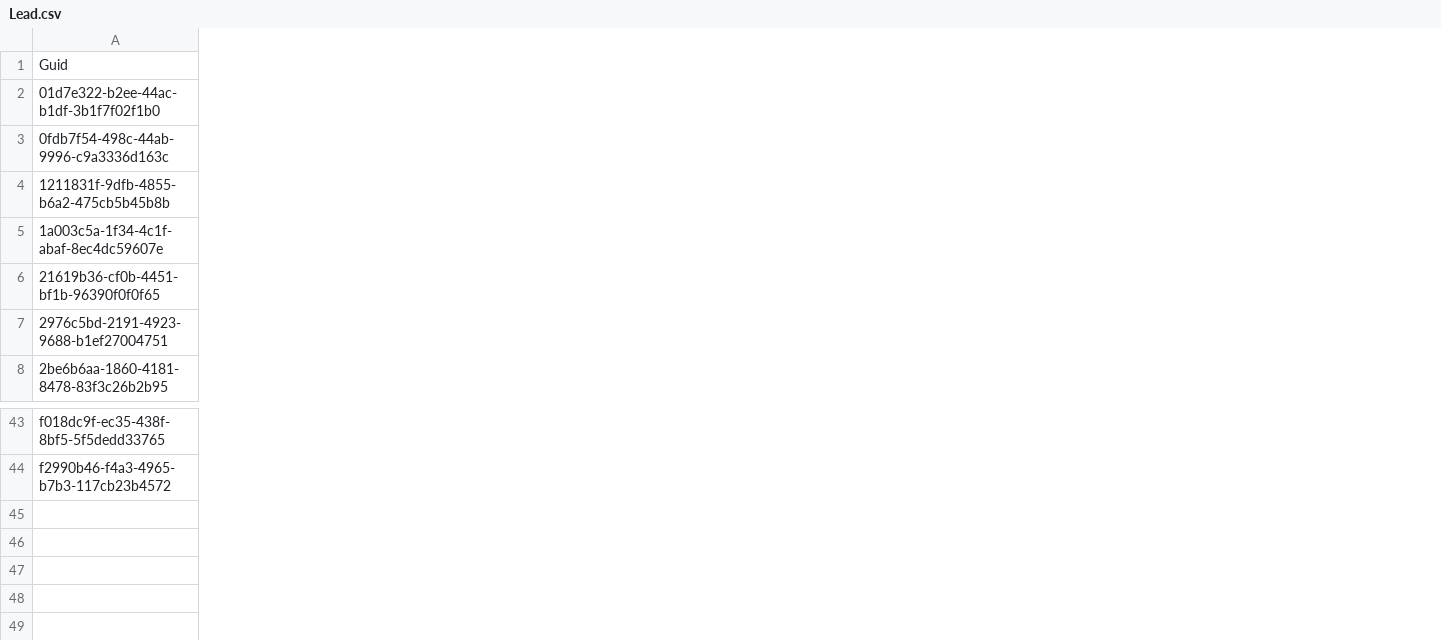
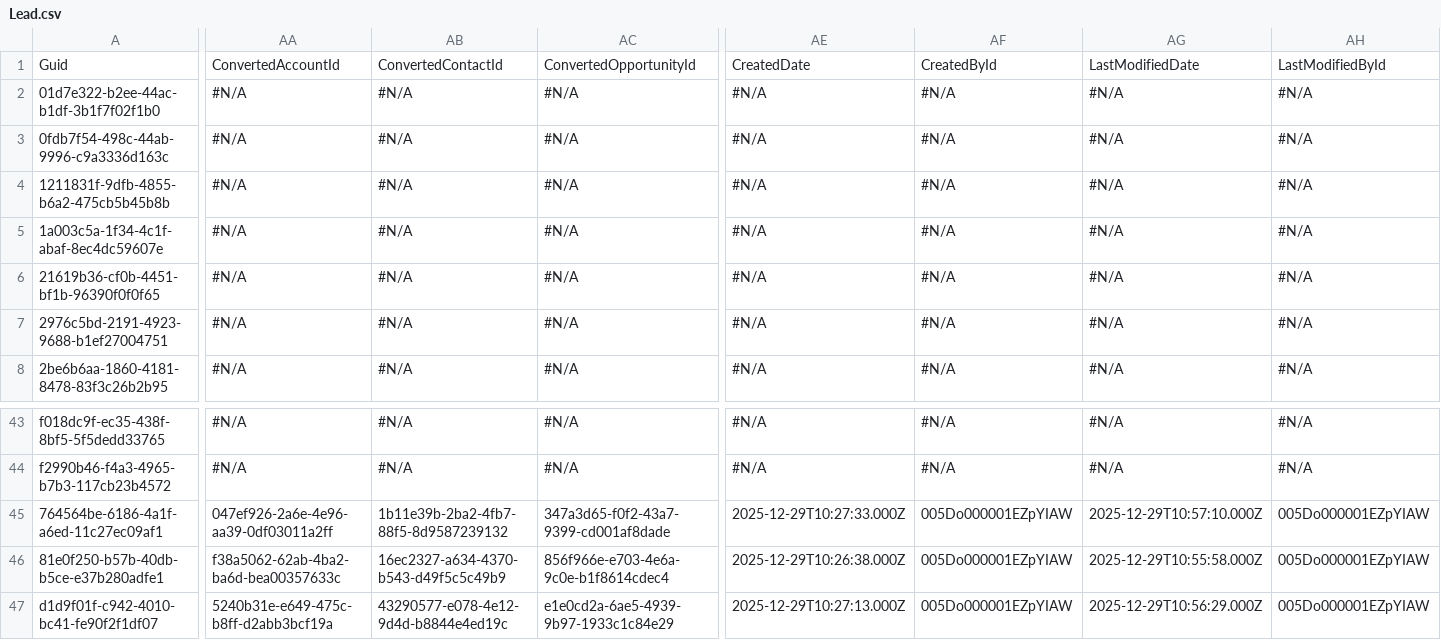
Before and after one commit to lzhdanovich/luda_test, a CSV file: data/Lead.csv, drawn as a sheet; only a part is shown, gaps mark what is left out; rows hold the shown columns only; the diff covers the shown part only; the diff names each change by its address in the sheet, - before the commit and + after, or states it on an @@ line.

Commit message:
leads

```diff
--- a/data/Lead.csv
+++ b/data/Lead.csv
+column AA, rows 1-8: ConvertedAccountId | #N/A | #N/A | #N/A | #N/A | #N/A | #N/A | #N/A; rows 43-44: #N/A | #N/A
+column AB, rows 1-8: ConvertedContactId | #N/A | #N/A | #N/A | #N/A | #N/A | #N/A | #N/A; rows 43-44: #N/A | #N/A
+column AC, rows 1-8: ConvertedOpportunityId | #N/A | #N/A | #N/A | #N/A | #N/A | #N/A | #N/A; rows 43-44: #N/A | #N/A
+column AE, rows 1-8: CreatedDate | #N/A | #N/A | #N/A | #N/A | #N/A | #N/A | #N/A; rows 43-44: #N/A | #N/A
+column AF, rows 1-8: CreatedById | #N/A | #N/A | #N/A | #N/A | #N/A | #N/A | #N/A; rows 43-44: #N/A | #N/A
+column AG, rows 1-8: LastModifiedDate | #N/A | #N/A | #N/A | #N/A | #N/A | #N/A | #N/A; rows 43-44: #N/A | #N/A
+column AH, rows 1-8: LastModifiedById | #N/A | #N/A | #N/A | #N/A | #N/A | #N/A | #N/A; rows 43-44: #N/A | #N/A
+row 45: 764564be-6186-4a1f-a6ed-11c27ec09af1 | 047ef926-2a6e-4e96-aa39-0df03011a2ff | 1b11e39b-2ba2-4fb7-88f5-8d9587239132 | 347a3d65-f0f2-43a7-9399-cd001af8dade | 2025-12-29T10:27:33.000Z | 005Do000001EZpYIAW | 2025-12-29T10:57:10.000Z | 005Do000001EZpYIAW
+row 46: 81e0f250-b57b-40db-b5ce-e37b280adfe1 | f38a5062-62ab-4ba2-ba6d-bea00357633c | 16ec2327-a634-4370-b543-d49f5c5c49b9 | 856f966e-e703-4e6a-9c0e-b1f8614cdec4 | 2025-12-29T10:26:38.000Z | 005Do000001EZpYIAW | 2025-12-29T10:55:58.000Z | 005Do000001EZpYIAW
+row 47: d1d9f01f-c942-4010-bc41-fe90f2f1df07 | 5240b31e-e649-475c-b8ff-d2abb3bcf19a | 43290577-e078-4e12-9d4d-b8844e4ed19c | e1e0cd2a-6ae5-4939-9b97-1933c1c84e29 | 2025-12-29T10:27:13.000Z | 005Do000001EZpYIAW | 2025-12-29T10:56:29.000Z | 005Do000001EZpYIAW
```
Also changed, not shown: 4 added columns elsewhere in this file.
